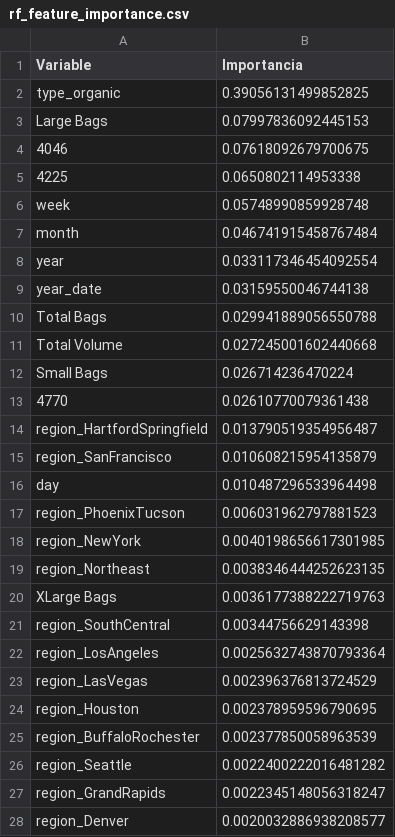
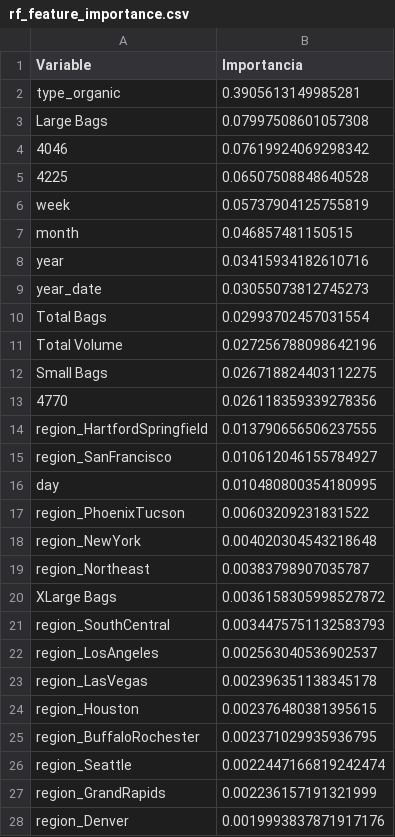
Before and after one commit to RonaldoMunoz/2025-2-CienciaDeDatosProyecto2, a CSV file: rf_feature_importance.csv, drawn as a sheet; only a part is shown; the diff covers the shown part only.

```diff
--- a/rf_feature_importance.csv
+++ b/rf_feature_importance.csv
@@ -1,28 +1,28 @@
 Variable,Importancia
-type_organic,0.39056131499852825
-Large Bags,0.07997836092445153
-4046,0.07618092679700675
-4225,0.0650802114953338
-week,0.05748990859928748
-month,0.046741915458767484
-year,0.033117346454092554
-year_date,0.03159550046744138
-Total Bags,0.029941889056550788
-Total Volume,0.027245001602440668
-Small Bags,0.026714236470224
-4770,0.02610770079361438
-region_HartfordSpringfield,0.013790519354956487
-region_SanFrancisco,0.010608215954135879
-day,0.010487296533964498
-region_PhoenixTucson,0.006031962797881523
-region_NewYork,0.0040198656617301985
-region_Northeast,0.0038346444252623135
-XLarge Bags,0.0036177388222719763
-region_SouthCentral,0.00344756629143398
-region_LosAngeles,0.0025632743870793364
-region_LasVegas,0.002396376813724529
-region_Houston,0.002378959596790695
-region_BuffaloRochester,0.002377850058963539
-region_Seattle,0.0022400222016481282
-region_GrandRapids,0.0022345148056318247
-region_Denver,0.0020032886938208577
+type_organic,0.3905613149985281
+Large Bags,0.07997508601057308
+4046,0.07619924069298342
+4225,0.06507508848640528
+week,0.05737904125755819
+month,0.046857481150515
+year,0.03415934182610716
+year_date,0.03055073812745273
+Total Bags,0.02993702457031554
+Total Volume,0.027256788098642196
+Small Bags,0.026718824403112275
+4770,0.026118359339278356
+region_HartfordSpringfield,0.013790656506237555
+region_SanFrancisco,0.010612046155784927
+day,0.010480800354180995
+region_PhoenixTucson,0.00603209231831522
+region_NewYork,0.004020304543218648
+region_Northeast,0.00383798907035787
+XLarge Bags,0.0036158305998527872
+region_SouthCentral,0.0034475751132583793
+region_LosAngeles,0.002563040536902537
+region_LasVegas,0.002396351138345178
+region_Houston,0.002376480381395615
+region_BuffaloRochester,0.002371029935936795
+region_Seattle,0.0022447166819242474
+region_GrandRapids,0.002236157191321999
+region_Denver,0.0019993837871917176
```
Also changed, not shown: 4 added rows, 4 removed rows and 36 edited cells elsewhere in this file, 7 other files.
